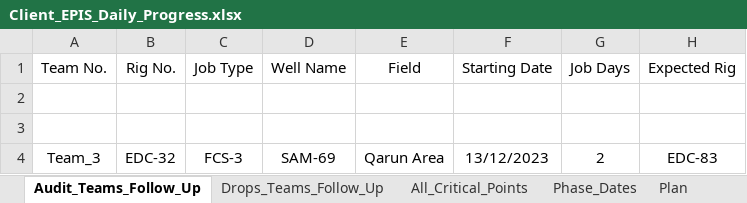
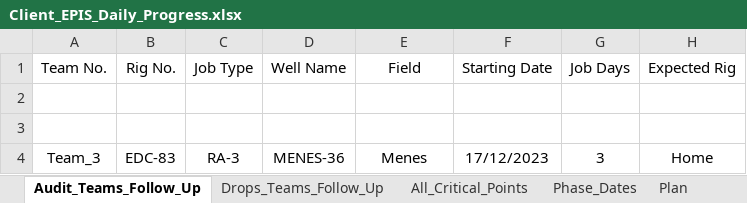
Before and after one commit to EPIS2023/KPC_EPIS_Follow_Up, an Excel workbook: Client_EPIS_Daily_Progress.xlsx, sheet Audit_Teams_Follow_Up, drawn as a sheet; values as stored, in another font and other column widths than the file's, no borders; the diff names each change by its address in the sheet, - before the commit and + after, or states it on an @@ line.

```diff
--- a/Client_EPIS_Daily_Progress.xlsx (sheet Audit_Teams_Follow_Up)
+++ b/Client_EPIS_Daily_Progress.xlsx (sheet Audit_Teams_Follow_Up)
-B4 (Rig No.): EDC-32
+B4 (Rig No.): EDC-83
-C4 (Job Type): FCS-3
+C4 (Job Type): RA-3
-D4 (Well Name): SAM-69
+D4 (Well Name): MENES-36
-E4 (Field): Qarun Area
+E4 (Field): Menes
-F4 (Starting Date): 13/12/2023
+F4 (Starting Date): 17/12/2023
-G4 (Job Days): 2
+G4 (Job Days): 3
-H4 (Expected Rig): EDC-83
+H4 (Expected Rig): Home
```
Also changed, not shown: sheet Team_Management, sheet Drops_Teams_Follow_Up.
